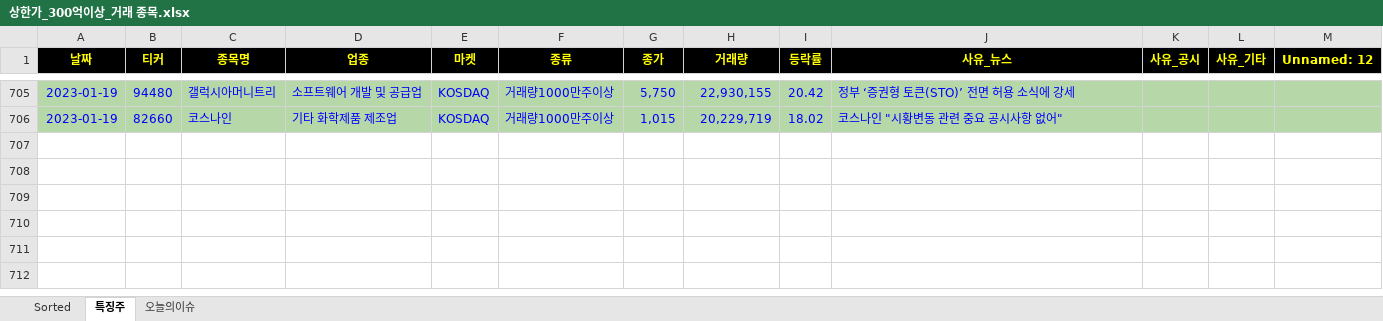
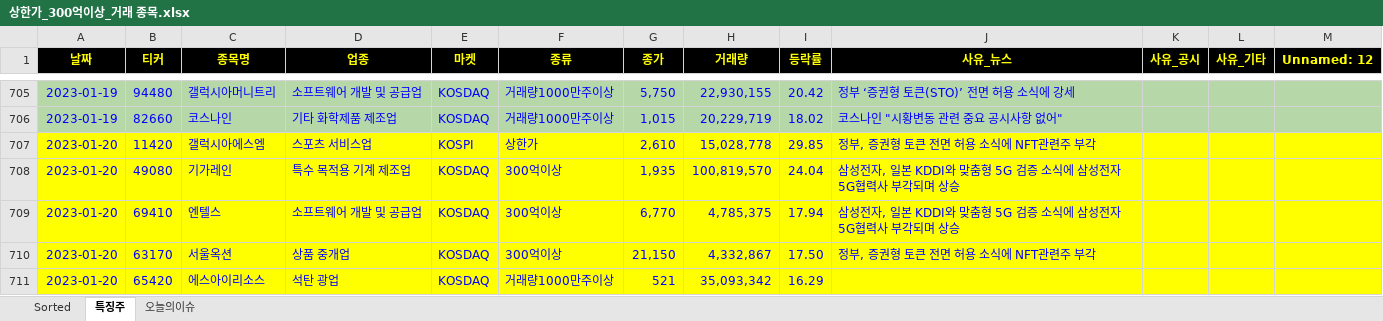
Before and after one commit to wndskim/stock, an Excel workbook: Data/상한가_300억이상_거래 종목.xlsx, sheet 특징주, drawn as a sheet; only a part is shown, gaps mark what is left out; values as stored, in another font and other column widths than the file's, no borders; the diff names each change by its address in the sheet, - before the commit and + after, or states it on an @@ line.

```diff
--- a/Data/상한가_300억이상_거래 종목.xlsx (sheet 특징주)
+++ b/Data/상한가_300억이상_거래 종목.xlsx (sheet 특징주)
+row 707: 2023-01-20 | 11420 | 갤럭시아에스엠 | 스포츠 서비스업 | KOSPI | 상한가 | 2,610 | 15,028,778 | 29.85 | 정부, 증권형 토큰 전면 허용 소식에 NFT관련주 부각
+row 708: 2023-01-20 | 49080 | 기가레인 | 특수 목적용 기계 제조업 | KOSDAQ | 300억이상 | 1,935 | 100,819,570 | 24.04 | 삼성전자, 일본 KDDI와 맞춤형 5G 검증 소식에 삼성전자 5G협력사 부각되며 상승
+row 709: 2023-01-20 | 69410 | 엔텔스 | 소프트웨어 개발 및 공급업 | KOSDAQ | 300억이상 | 6,770 | 4,785,375 | 17.94 | 삼성전자, 일본 KDDI와 맞춤형 5G 검증 소식에 삼성전자 5G협력사 부각되며 상승
+row 710: 2023-01-20 | 63170 | 서울옥션 | 상품 중개업 | KOSDAQ | 300억이상 | 21,150 | 4,332,867 | 17.50 | 정부, 증권형 토큰 전면 허용 소식에 NFT관련주 부각
+row 711: 2023-01-20 | 65420 | 에스아이리소스 | 석탄 광업 | KOSDAQ | 거래량1000만주이상 | 521 | 35,093,342 | 16.29
```
Also changed, not shown: sheet Sorted.
